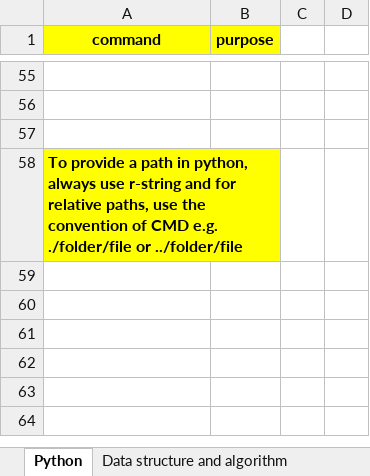
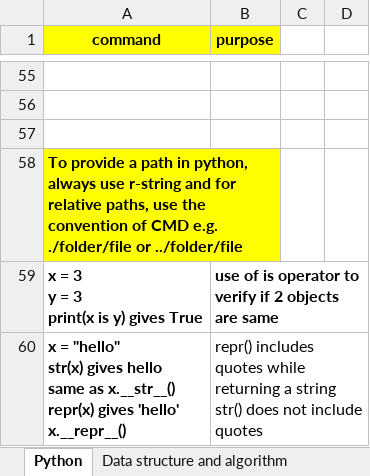
Before and after one commit to shamitabh/notes, an Excel workbook: Notes.xlsx, sheet Python, drawn as a sheet; only a part is shown, gaps mark what is left out; values as stored, in another font and other column widths than the file's, no borders; ↵ is a line break in a cell; the diff covers the shown part only; the diff names each change by its address in the sheet, - before the commit and + after, or states it on an @@ line.

```diff
--- a/Notes.xlsx (sheet Python)
+++ b/Notes.xlsx (sheet Python)
+row 59: x = 3 ↵ y = 3 ↵ print(x is y) gives True | use of is operator to verify if 2 objects are same
+row 60: x = "hello" ↵ str(x) gives hello ↵ same as x.__str__() ↵ repr(x) gives 'hello' ↵ x.__repr__() | repr() includes quotes while returning a string ↵ str() does not include quotes
```
Also changed, not shown: 1 added row and 1 edited cell elsewhere in this sheet, sheet SQL, sheet web, sheet React and npm, sheet heroku, sheet git, charts or pictures.
